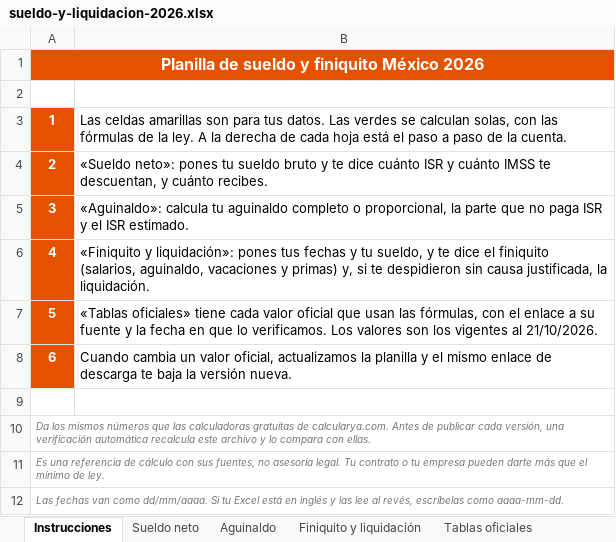
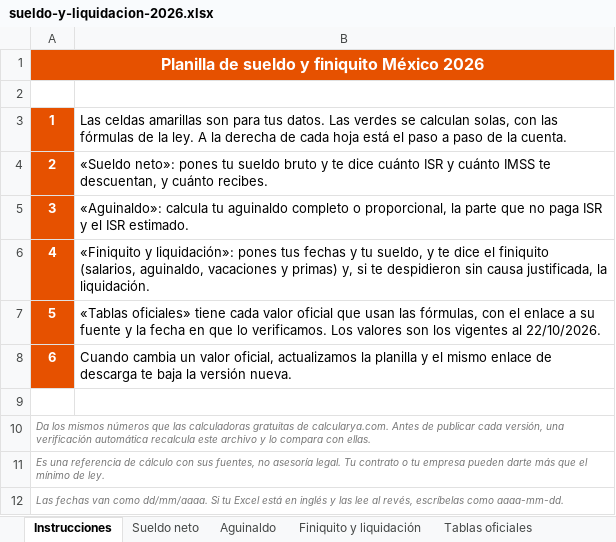
Before and after one commit to manu-180/calcular, an Excel workbook: private/intl/mx/sueldo-y-liquidacion-2026.xlsx, sheet Instrucciones, drawn as a sheet; values as stored, in another font and other column widths than the file's, no borders; the diff names each change by its address in the sheet, - before the commit and + after, or states it on an @@ line.

```diff
--- a/private/intl/mx/sueldo-y-liquidacion-2026.xlsx (sheet Instrucciones)
+++ b/private/intl/mx/sueldo-y-liquidacion-2026.xlsx (sheet Instrucciones)
-B7: …vigentes al 21/10/2026.
+B7: …vigentes al 22/10/2026.
```
Also changed, not shown: sheet Finiquito y liquidación, sheet Tablas oficiales, private/intl/cl/sueldo-y-liquidacion-2026.xlsx, private/intl/cr/sueldo-y-liquidacion-2026.xlsx, 41 other files.
